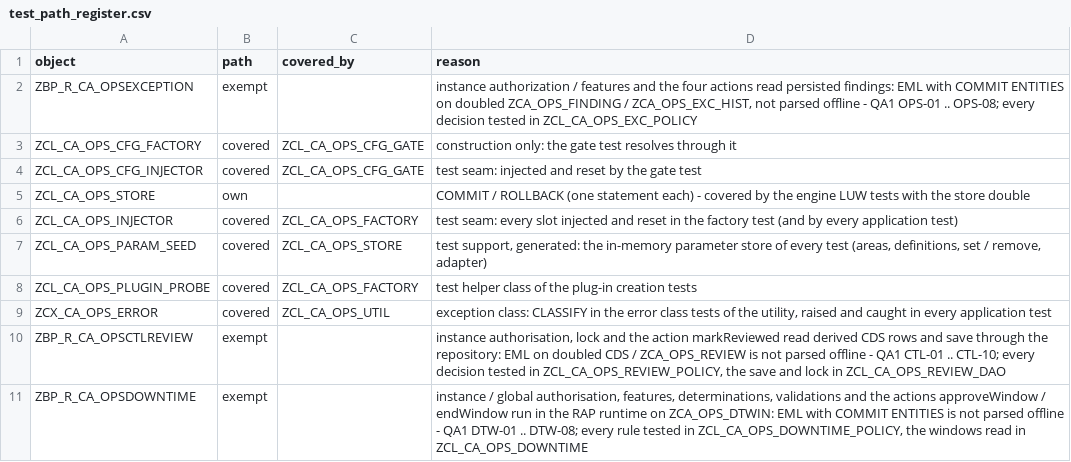
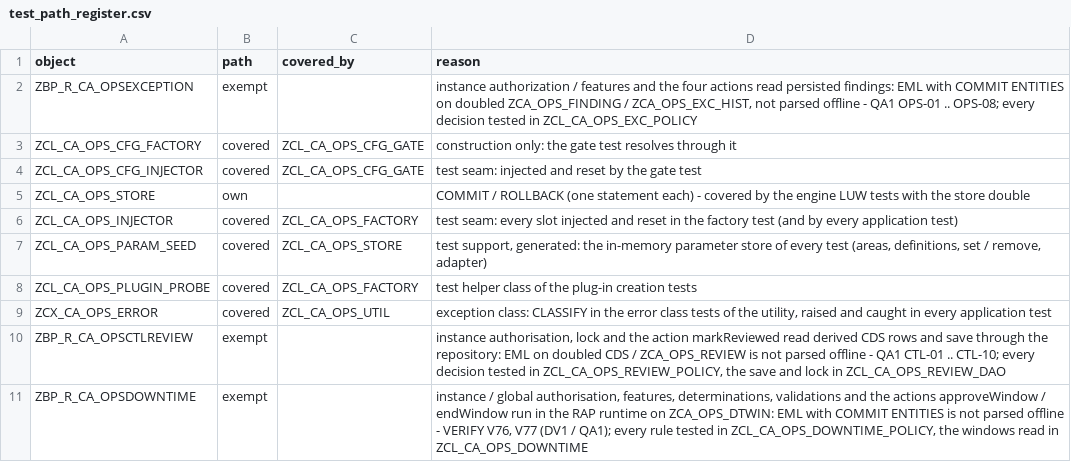
Before and after one commit to jaideep247/bai, a CSV file: ops-framework/tools/test_path_register.csv, drawn as a sheet.

```diff
--- a/ops-framework/tools/test_path_register.csv
+++ b/ops-framework/tools/test_path_register.csv
@@ -10,2 +10,2 @@ ZCX_CA_OPS_ERROR,covered,ZCL_CA_OPS_UTIL,"exception class: CLASSIFY in the error
 ZBP_R_CA_OPSCTLREVIEW,exempt,,"instance authorisation, lock and the action markReviewed read derived CDS rows and save through the repository: EML on doubled CDS / ZCA_OPS_REVIEW is not parsed offline - QA1 CTL-01 .. CTL-10; every decision tested in ZCL_CA_OPS_REVIEW_POLICY, the save and lock in ZCL_CA_OPS_REVIEW_DAO"
-ZBP_R_CA_OPSDOWNTIME,exempt,,"instance / global authorisation, features, determinations, validations and the actions approveWindow / endWindow run in the RAP runtime on ZCA_OPS_DTWIN: EML with COMMIT ENTITIES is not parsed offline - QA1 DTW-01 .. DTW-08; every rule tested in ZCL_CA_OPS_DOWNTIME_POLICY, the windows read in ZCL_CA_OPS_DOWNTIME"
+ZBP_R_CA_OPSDOWNTIME,exempt,,"instance / global authorisation, features, determinations, validations and the actions approveWindow / endWindow run in the RAP runtime on ZCA_OPS_DTWIN: EML with COMMIT ENTITIES is not parsed offline - VERIFY V76, V77 (DV1 / QA1); every rule tested in ZCL_CA_OPS_DOWNTIME_POLICY, the windows read in ZCL_CA_OPS_DOWNTIME"
```
